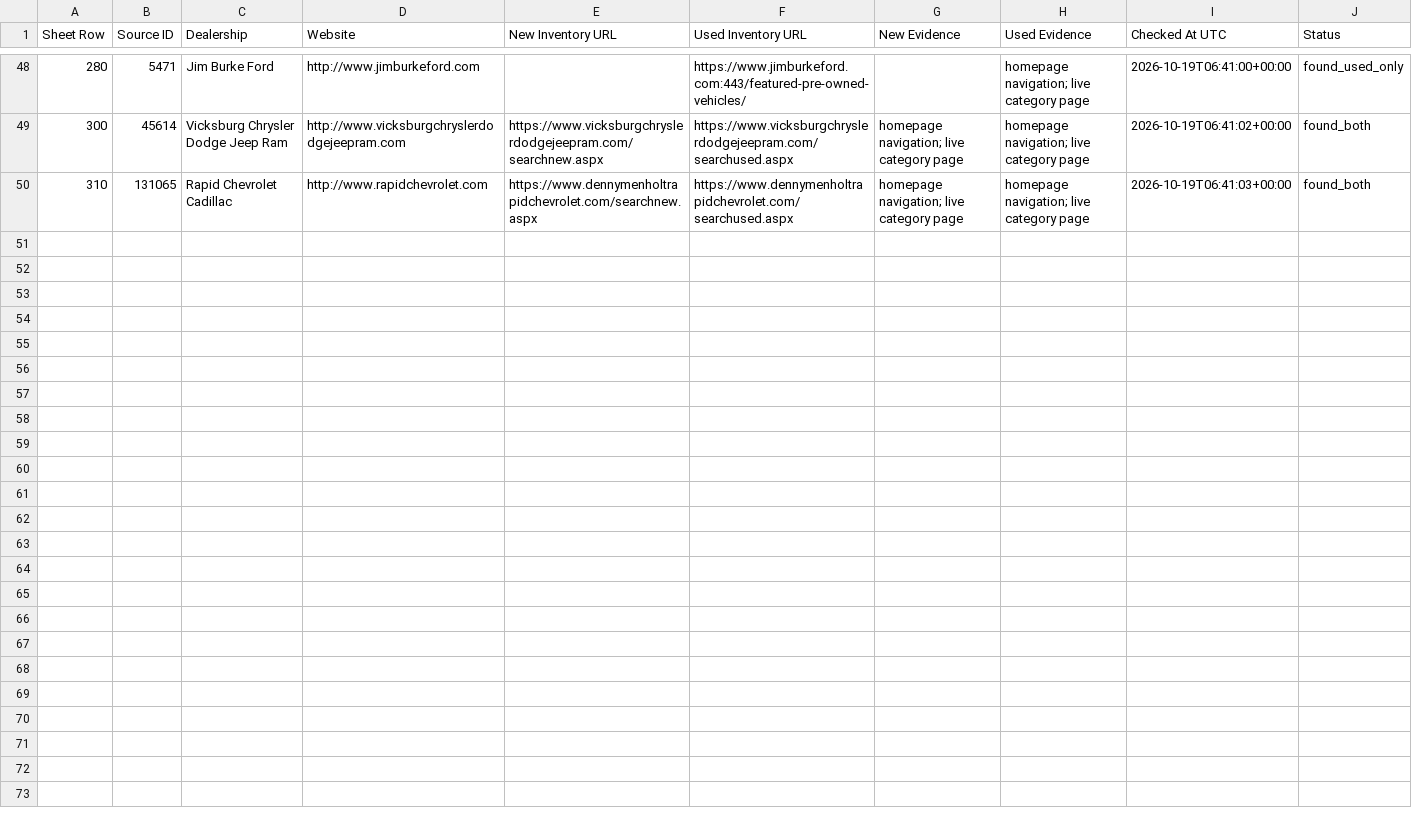
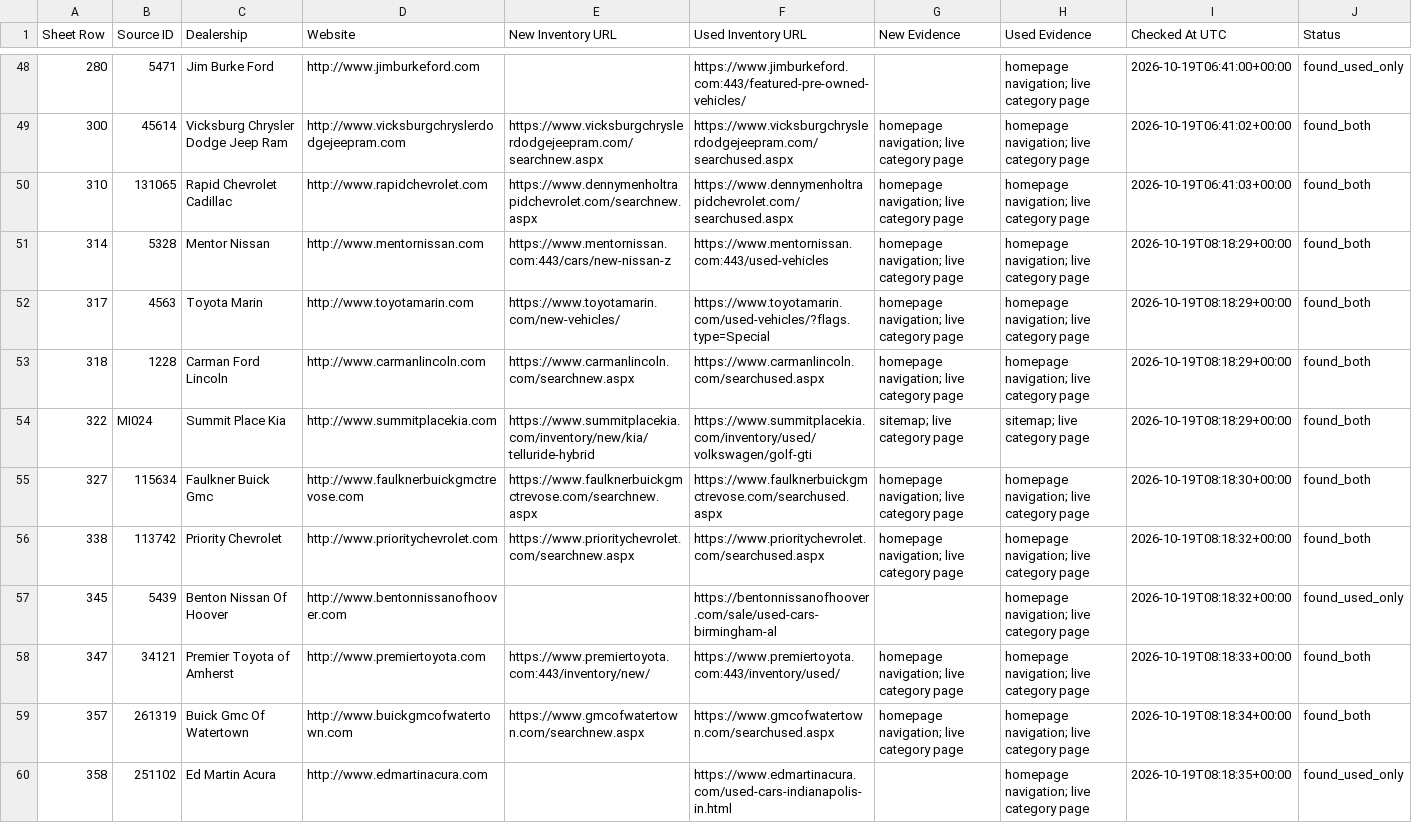
Before and after one commit to ClearlyAwesome/autopilot-dealer-url-discovery, a CSV file: results/discoveries.csv, drawn as a sheet; only a part is shown, gaps mark what is left out; the diff covers the shown part only; the diff names each change by its address in the sheet, - before the commit and + after, or states it on an @@ line.

```diff
--- a/results/discoveries.csv
+++ b/results/discoveries.csv
+row 51: 314 | 5328 | Mentor Nissan | http://www.mentornissan.com | https://www.mentornissan.com:443/cars/new-nissan-z | https://www.mentornissan.com:443/used-vehicles | homepage navigation; live category page | homepage navigation; live category page | 2026-10-19T08:18:29+00:00 | found_both
+row 52: 317 | 4563 | Toyota Marin | http://www.toyotamarin.com | https://www.toyotamarin.com/new-vehicles/ | https://www.toyotamarin.com/used-vehicles/?flags.type=Special | homepage navigation; live category page | homepage navigation; live category page | 2026-10-19T08:18:29+00:00 | found_both
+row 53: 318 | 1228 | Carman Ford Lincoln | http://www.carmanlincoln.com | https://www.carmanlincoln.com/searchnew.aspx | https://www.carmanlincoln.com/searchused.aspx | homepage navigation; live category page | homepage navigation; live category page | 2026-10-19T08:18:29+00:00 | found_both
+row 54: 322 | MI024 | Summit Place Kia | http://www.summitplacekia.com | https://www.summitplacekia.com/inventory/new/kia/telluride-hybrid | https://www.summitplacekia.com/inventory/used/volkswagen/golf-gti | sitemap; live category page | sitemap; live category page | 2026-10-19T08:18:29+00:00 | found_both
+row 55: 327 | 115634 | Faulkner Buick Gmc | http://www.faulknerbuickgmctrevose.com | https://www.faulknerbuickgmctrevose.com/searchnew.aspx | https://www.faulknerbuickgmctrevose.com/searchused.aspx | homepage navigation; live category page | homepage navigation; live category page | 2026-10-19T08:18:30+00:00 | found_both
+row 56: 338 | 113742 | Priority Chevrolet | http://www.prioritychevrolet.com | https://www.prioritychevrolet.com/searchnew.aspx | https://www.prioritychevrolet.com/searchused.aspx | homepage navigation; live category page | homepage navigation; live category page | 2026-10-19T08:18:32+00:00 | found_both
+row 57: 345 | 5439 | Benton Nissan Of Hoover | http://www.bentonnissanofhoover.com |  | https://bentonnissanofhoover.com/sale/used-cars-birmingham-al |  | homepage navigation; live category page | 2026-10-19T08:18:32+00:00 | found_used_only
+row 58: 347 | 34121 | Premier Toyota of Amherst | http://www.premiertoyota.com | https://www.premiertoyota.com:443/inventory/new/ | https://www.premiertoyota.com:443/inventory/used/ | homepage navigation; live category page | homepage navigation; live category page | 2026-10-19T08:18:33+00:00 | found_both
+row 59: 357 | 261319 | Buick Gmc Of Watertown | http://www.buickgmcofwatertown.com | https://www.gmcofwatertown.com/searchnew.aspx | https://www.gmcofwatertown.com/searchused.aspx | homepage navigation; live category page | homepage navigation; live category page | 2026-10-19T08:18:34+00:00 | found_both
+row 60: 358 | 251102 | Ed Martin Acura | http://www.edmartinacura.com |  | https://www.edmartinacura.com/used-cars-indianapolis-in.html |  | homepage navigation; live category page | 2026-10-19T08:18:35+00:00 | found_used_only
```
Also changed, not shown: 10 added rows elsewhere in this file, 3 other files.
